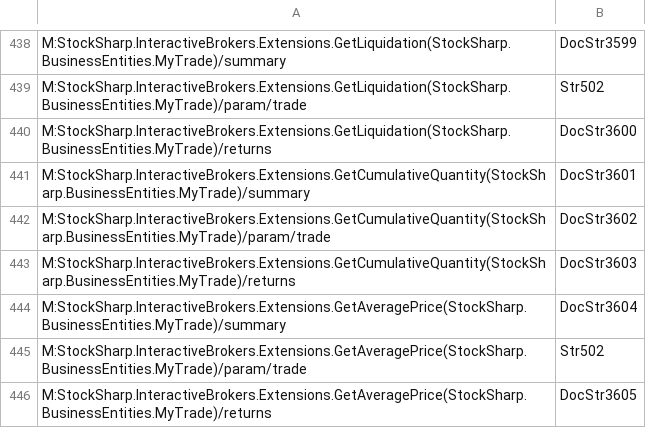
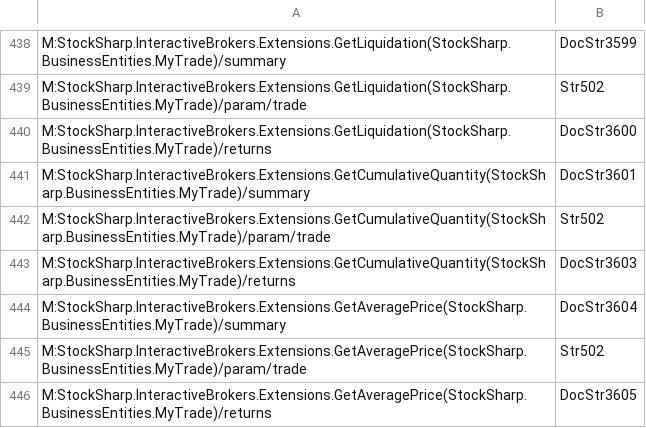
Before and after one commit to StockSharp/StockSharp, a CSV file: Localization/XmlComments/StockSharp.InteractiveBrokers.csv, drawn as a sheet; only a part is shown, gaps mark what is left out.

Commit message:
Xml comment fixes.

```diff
--- a/Localization/XmlComments/StockSharp.InteractiveBrokers.csv
+++ b/Localization/XmlComments/StockSharp.InteractiveBrokers.csv
@@ -441,3 +441,3 @@ M:StockSharp.InteractiveBrokers.Extensions.GetLiquidation(StockSharp.BusinessEnt
 M:StockSharp.InteractiveBrokers.Extensions.GetCumulativeQuantity(StockSharp.BusinessEntities.MyTrade)/summary;DocStr3601
-M:StockSharp.InteractiveBrokers.Extensions.GetCumulativeQuantity(StockSharp.BusinessEntities.MyTrade)/param/trade;DocStr3602
+M:StockSharp.InteractiveBrokers.Extensions.GetCumulativeQuantity(StockSharp.BusinessEntities.MyTrade)/param/trade;Str502
 M:StockSharp.InteractiveBrokers.Extensions.GetCumulativeQuantity(StockSharp.BusinessEntities.MyTrade)/returns;DocStr3603
```
Also changed, not shown: 2 other files.
